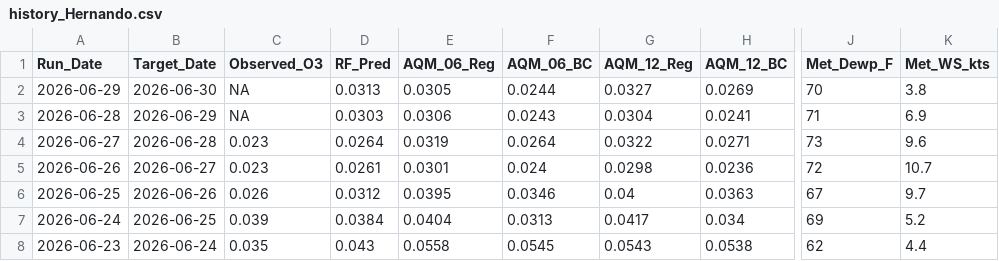
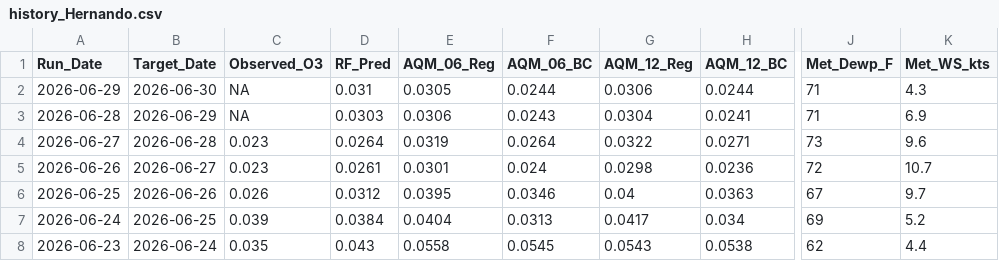
Before and after one commit to Cuevman81/ms-ozone-forecast, a CSV file: r-pipeline/history_Hernando.csv, drawn as a sheet; only a part is shown, gaps mark what is left out; the diff names each change by its address in the sheet, - before the commit and + after, or states it on an @@ line.

```diff
--- a/r-pipeline/history_Hernando.csv
+++ b/r-pipeline/history_Hernando.csv
-D2 (RF_Pred): 0.0313
+D2 (RF_Pred): 0.031
-G2 (AQM_12_Reg): 0.0327
+G2 (AQM_12_Reg): 0.0306
-H2 (AQM_12_BC): 0.0269
+H2 (AQM_12_BC): 0.0244
-J2 (Met_Dewp_F): 70
+J2 (Met_Dewp_F): 71
-K2 (Met_WS_kts): 3.8
+K2 (Met_WS_kts): 4.3
```
Also changed, not shown: r-pipeline/history_Gulfport.csv, r-pipeline/history_Hinds_CC.csv, 10 other files.
